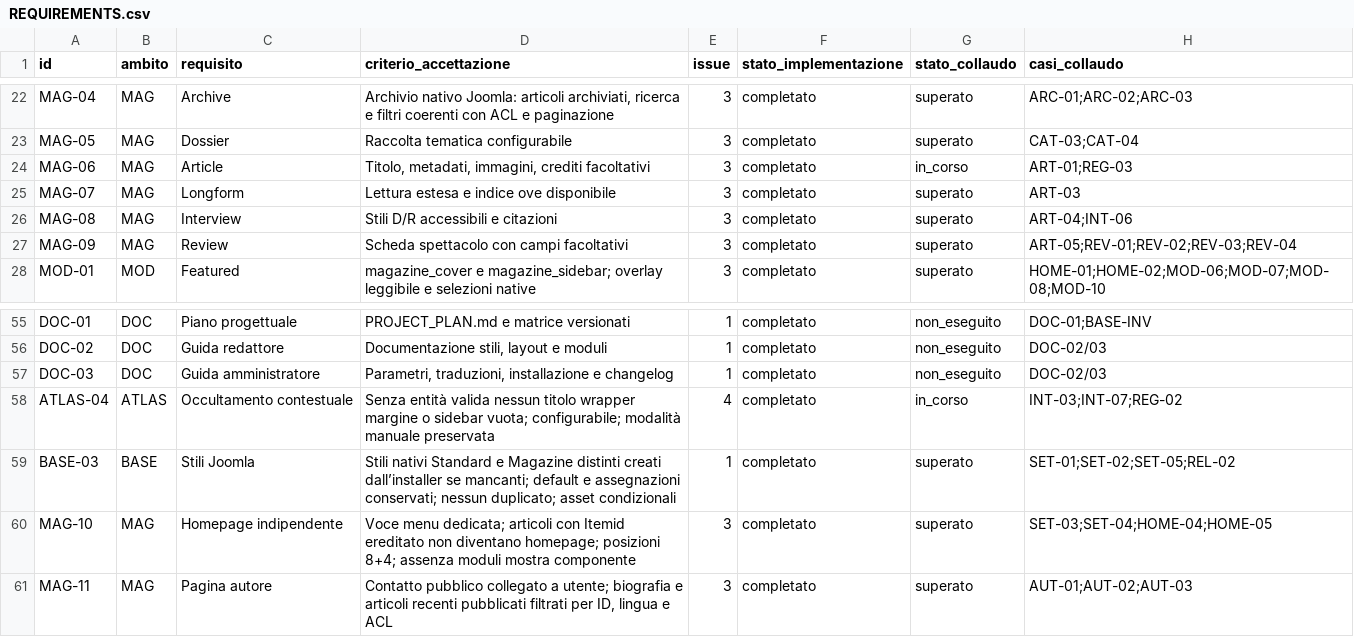
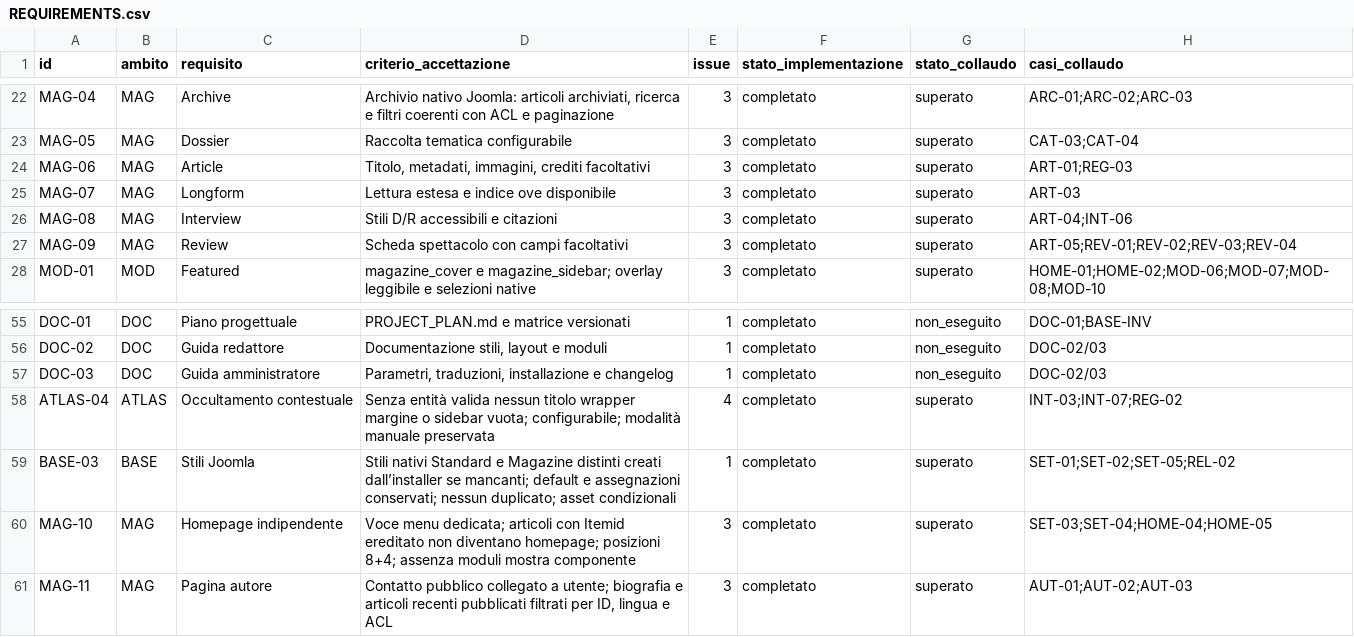
Before and after one commit to jeckodevelopment/tpl_operaplus, a CSV file: docs/magazine/REQUIREMENTS.csv, drawn as a sheet; only a part is shown, gaps mark what is left out.

```diff
--- a/docs/magazine/REQUIREMENTS.csv
+++ b/docs/magazine/REQUIREMENTS.csv
@@ -23,3 +23,3 @@ id,ambito,requisito,criterio_accettazione,issue,stato_implementazione,stato_coll
 "MAG-05","MAG","Dossier","Raccolta tematica configurabile","3","completato","superato","CAT-03;CAT-04"
-"MAG-06","MAG","Article","Titolo, metadati, immagini, crediti facoltativi","3","completato","in_corso","ART-01;REG-03"
+"MAG-06","MAG","Article","Titolo, metadati, immagini, crediti facoltativi","3","completato","superato","ART-01;REG-03"
 "MAG-07","MAG","Longform","Lettura estesa e indice ove disponibile","3","completato","superato","ART-03"
@@ -57,3 +57,3 @@ id,ambito,requisito,criterio_accettazione,issue,stato_implementazione,stato_coll
 "DOC-03","DOC","Guida amministratore","Parametri, traduzioni, installazione e changelog","1","completato","non_eseguito","DOC-02/03"
-"ATLAS-04","ATLAS","Occultamento contestuale","Senza entità valida nessun titolo wrapper margine o sidebar vuota; configurabile; modalità manuale preservata","4","completato","in_corso","INT-03;INT-07;REG-02"
+"ATLAS-04","ATLAS","Occultamento contestuale","Senza entità valida nessun titolo wrapper margine o sidebar vuota; configurabile; modalità manuale preservata","4","completato","superato","INT-03;INT-07;REG-02"
 "BASE-03","BASE","Stili Joomla","Stili nativi Standard e Magazine distinti creati dall’installer se mancanti; default e assegnazioni conservati; nessun duplicato; asset condizionali","1","completato","superato","SET-01;SET-02;SET-05;REL-02"
```
Also changed, not shown: docs/magazine/ESITI_COLLAUDO.csv, 1 other file.
